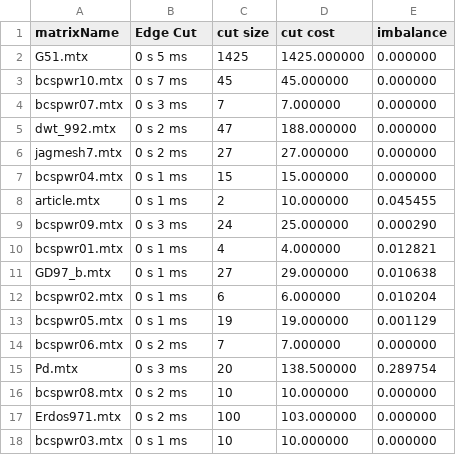
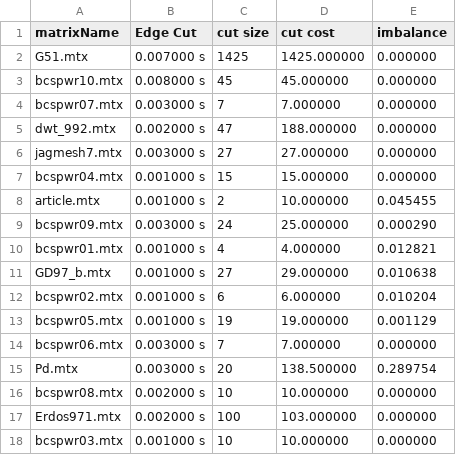
Before and after one commit to ElProton/wrapperMongoose, a CSV file: Mongoose-edgesep/mongooseApplication/edgeCutModule.csv, drawn as a sheet.

```diff
--- a/Mongoose-edgesep/mongooseApplication/edgeCutModule.csv
+++ b/Mongoose-edgesep/mongooseApplication/edgeCutModule.csv
@@ -1,18 +1,18 @@
 matrixName,Edge Cut,cut size,cut cost,imbalance
-G51.mtx,0 s  5 ms,1425,1425.000000,0.000000
-bcspwr10.mtx,0 s  7 ms,45,45.000000,0.000000
-bcspwr07.mtx,0 s  3 ms,7,7.000000,0.000000
-dwt_992.mtx,0 s  2 ms,47,188.000000,0.000000
-jagmesh7.mtx,0 s  2 ms,27,27.000000,0.000000
-bcspwr04.mtx,0 s  1 ms,15,15.000000,0.000000
-article.mtx,0 s  1 ms,2,10.000000,0.045455
-bcspwr09.mtx,0 s  3 ms,24,25.000000,0.000290
-bcspwr01.mtx,0 s  1 ms,4,4.000000,0.012821
-GD97_b.mtx,0 s  1 ms,27,29.000000,0.010638
-bcspwr02.mtx,0 s  1 ms,6,6.000000,0.010204
-bcspwr05.mtx,0 s  1 ms,19,19.000000,0.001129
-bcspwr06.mtx,0 s  2 ms,7,7.000000,0.000000
-Pd.mtx,0 s  3 ms,20,138.500000,0.289754
-bcspwr08.mtx,0 s  2 ms,10,10.000000,0.000000
-Erdos971.mtx,0 s  2 ms,100,103.000000,0.000000
-bcspwr03.mtx,0 s  1 ms,10,10.000000,0.000000
+G51.mtx,0.007000 s,1425,1425.000000,0.000000
+bcspwr10.mtx,0.008000 s,45,45.000000,0.000000
+bcspwr07.mtx,0.003000 s,7,7.000000,0.000000
+dwt_992.mtx,0.002000 s,47,188.000000,0.000000
+jagmesh7.mtx,0.003000 s,27,27.000000,0.000000
+bcspwr04.mtx,0.001000 s,15,15.000000,0.000000
+article.mtx,0.001000 s,2,10.000000,0.045455
+bcspwr09.mtx,0.003000 s,24,25.000000,0.000290
+bcspwr01.mtx,0.001000 s,4,4.000000,0.012821
+GD97_b.mtx,0.001000 s,27,29.000000,0.010638
+bcspwr02.mtx,0.001000 s,6,6.000000,0.010204
+bcspwr05.mtx,0.001000 s,19,19.000000,0.001129
+bcspwr06.mtx,0.003000 s,7,7.000000,0.000000
+Pd.mtx,0.003000 s,20,138.500000,0.289754
+bcspwr08.mtx,0.002000 s,10,10.000000,0.000000
+Erdos971.mtx,0.002000 s,100,103.000000,0.000000
+bcspwr03.mtx,0.001000 s,10,10.000000,0.000000
```
Also changed, not shown: Mongoose-edgesep/mongooseApplication/edgeCut.csv, 5 other files.
